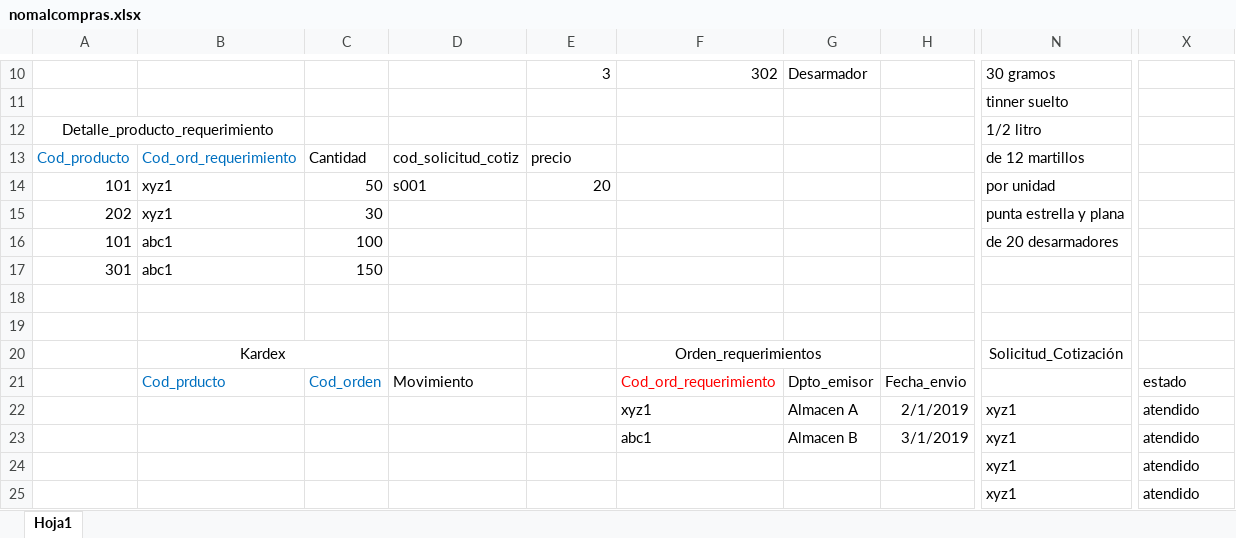
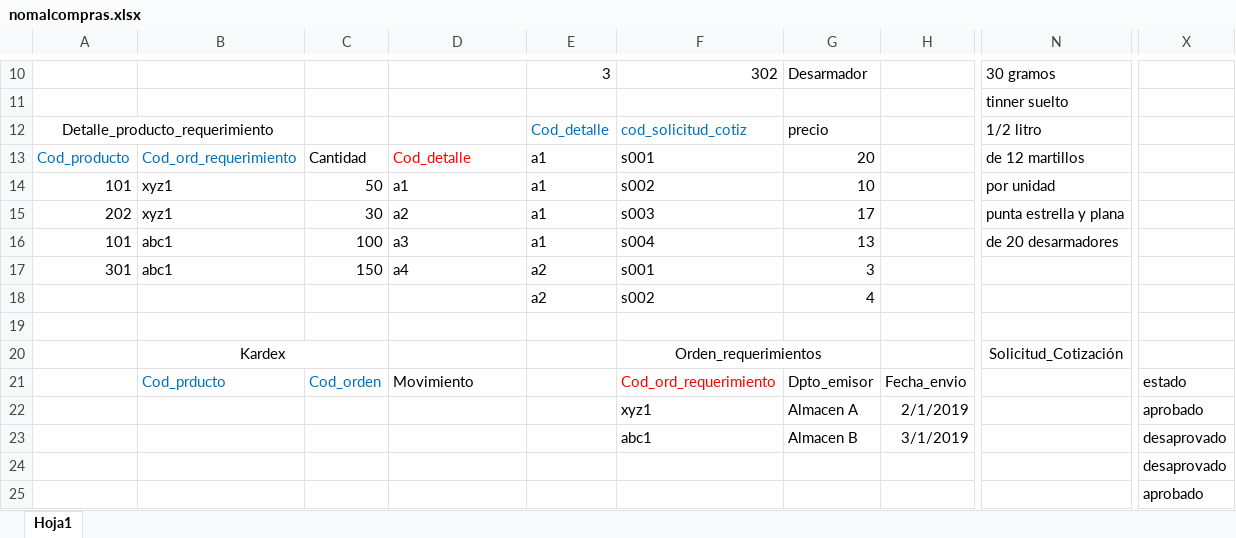
Before and after one commit to joseandresgarcia/PROYEC_FERRETERIA, an Excel workbook: PROGRAMACION/BASE DE DATOS/nomalcompras.xlsx, sheet Hoja1, drawn as a sheet; only a part is shown, gaps mark what is left out; values as stored, in another font and other column widths than the file's, no borders; charts and pictures not drawn; rows hold the shown columns only; the diff names each change by its address in the sheet, - before the commit and + after, or states it on an @@ line.

Commit message:
xls actualizado

```diff
--- a/PROGRAMACION/BASE DE DATOS/nomalcompras.xlsx (sheet Hoja1)
+++ b/PROGRAMACION/BASE DE DATOS/nomalcompras.xlsx (sheet Hoja1)
-E12: (empty)
+E12: Cod_detalle
-F12: (empty)
+F12: cod_solicitud_cotiz
-G12: (empty)
+G12: precio
-D13: cod_solicitud_cotiz
+D13: Cod_detalle
-D13 text colour: black
+D13 text colour: #FF0000
-E13: precio
+E13: a1
-F13: (empty)
+F13: s001
-G13: (empty)
+G13: 20
-D14: s001
+D14: a1
-E14: 20
+E14: a1
-F14: (empty)
+F14: s002
-G14: (empty)
+G14: 10
-D15: (empty)
+D15: a2
-E15:E16: (empty)
+E15:E16: a1
-F15: (empty)
+F15: s003
-G15: (empty)
+G15: 17
-D16: (empty)
+D16: a3
-F16: (empty)
+F16: s004
-G16: (empty)
+G16: 13
-D17: (empty)
+D17: a4
-E17: (empty)
+E17: a2
-F17: (empty)
+F17: s001
-G17: (empty)
+G17: 3
-row 18: (empty)
+row 18:  |  |  |  | a2 | s002 | 4
-N22:N25: xyz1
+N22:N25: (empty)
-X22: atendido
+X22: aprobado
-X23:X24: atendido
+X23:X24: desaprovado
-X25: atendido
+X25: aprobado
```
Also changed, not shown: charts or pictures.
